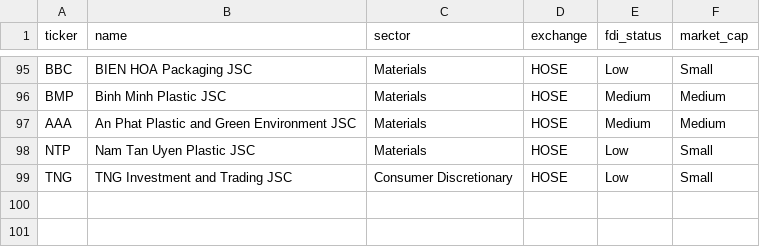
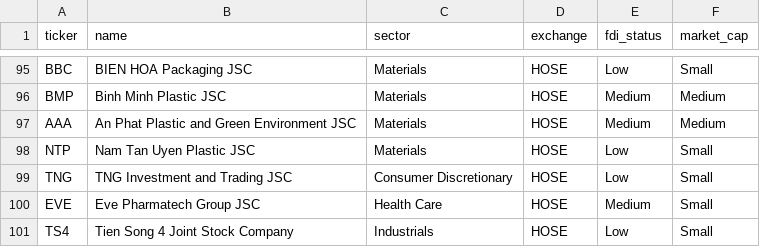
Before and after one commit to 23070601/NCKH, a CSV file: data/fdi_stocks_list.csv, drawn as a sheet; only a part is shown, gaps mark what is left out.

```diff
--- a/data/fdi_stocks_list.csv
+++ b/data/fdi_stocks_list.csv
@@ -99 +99,3 @@ NTP,Nam Tan Uyen Plastic JSC,Materials,HOSE,Low,Small
 TNG,TNG Investment and Trading JSC,Consumer Discretionary,HOSE,Low,Small
+EVE,Eve Pharmatech Group JSC,Health Care,HOSE,Medium,Small
+TS4,Tien Song 4 Joint Stock Company,Industrials,HOSE,Low,Small
```
Also changed, not shown: 13 other files.
